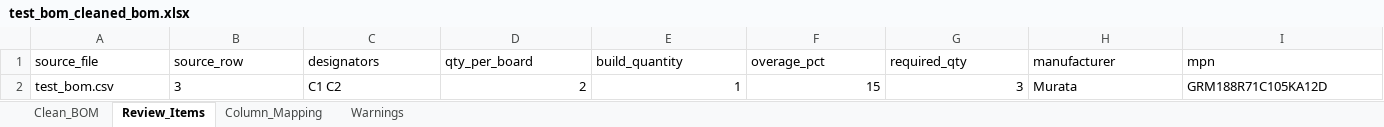
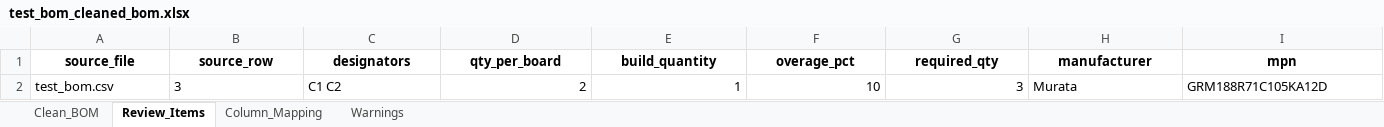
Before and after one commit to Arr03463/Bom-automation, an Excel workbook: output/test_bom_cleaned_bom.xlsx, sheet Review_Items, drawn as a sheet; only a part is shown; values as stored, in another font and other column widths than the file's, no borders; the diff covers the shown part only; the diff names each change by its address in the sheet, - before the commit and + after, or states it on an @@ line.

```diff
--- a/output/test_bom_cleaned_bom.xlsx (sheet Review_Items)
+++ b/output/test_bom_cleaned_bom.xlsx (sheet Review_Items)
@@ A1:I1 bold: off → on, alignment: left → center @@
-F2 (overage_pct): 15
+F2 (overage_pct): 10
```
Also changed, not shown: cell formats elsewhere in this sheet, sheet Clean_BOM, sheet Warnings, sheet Column_Mapping, 11 other files.
